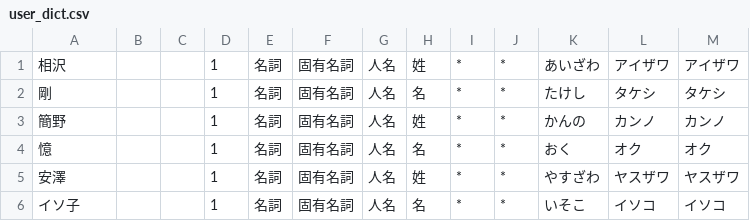
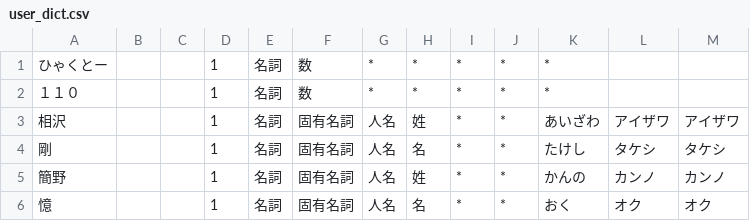
Before and after one commit to satoyoshiharu/rakudana_server, a CSV file: user_dict.csv, drawn as a sheet; only a part is shown; the shorter side is filled out with more unchanged rows; the diff names each change by its address in the sheet, - before the commit and + after, or states it on an @@ line.

```diff
--- a/user_dict.csv
+++ b/user_dict.csv
+row 1: ひゃくとー |  |  | 1 | 名詞 | 数 | * | * | * | * | *
+row 2: １１０ |  |  | 1 | 名詞 | 数 | * | * | * | * | *
```
Also changed, not shown: 35 other files.
